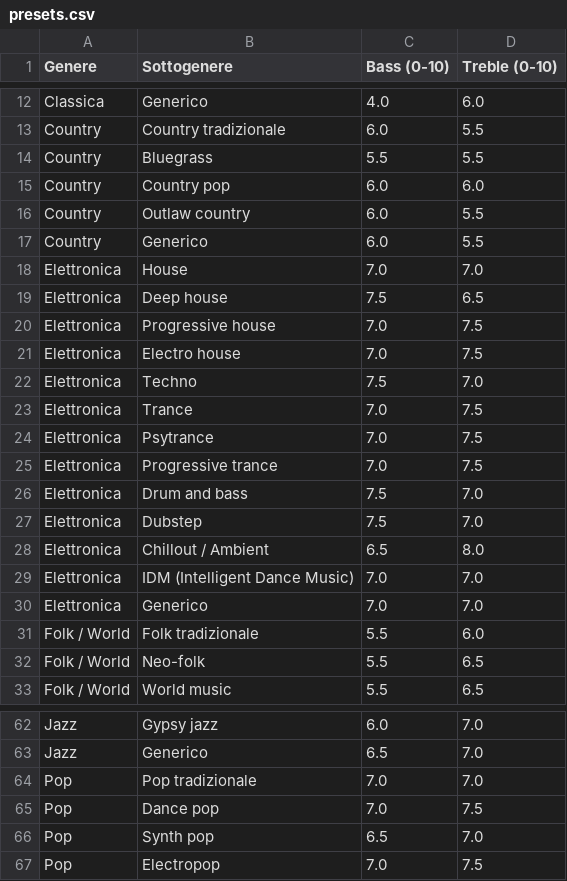
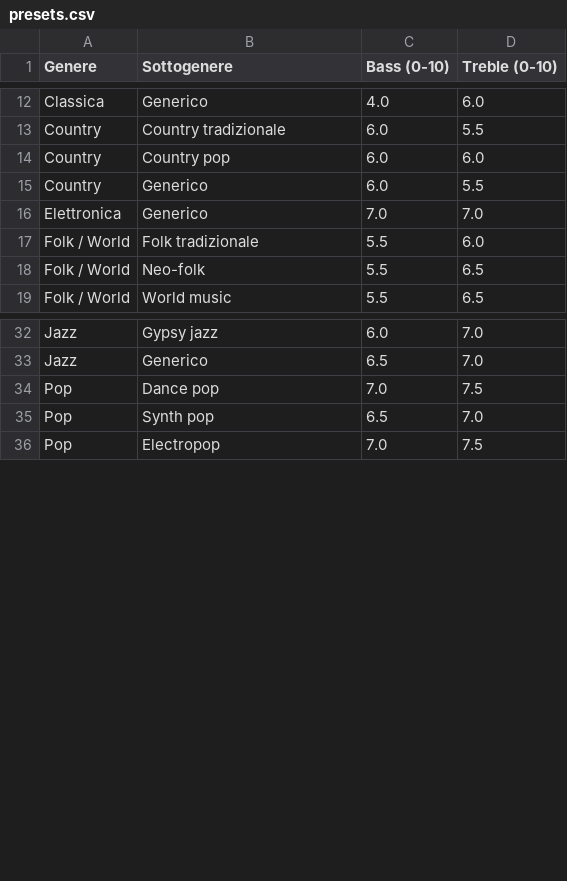
Before and after one commit to abotto75/marhall-tuner, a CSV file: public/data/presets.csv, drawn as a sheet; only a part is shown, gaps mark what is left out; the diff covers the shown part only; the diff names each change by its address in the sheet, - before the commit and + after, or states it on an @@ line.

```diff
--- a/public/data/presets.csv
+++ b/public/data/presets.csv
-row 14: Country | Bluegrass | 5.5 | 5.5
-row 16: Country | Outlaw country | 6.0 | 5.5
-row 18: Elettronica | House | 7.0 | 7.0
-row 19: Elettronica | Deep house | 7.5 | 6.5
-row 20: Elettronica | Progressive house | 7.0 | 7.5
-row 21: Elettronica | Electro house | 7.0 | 7.5
-row 22: Elettronica | Techno | 7.5 | 7.0
-row 23: Elettronica | Trance | 7.0 | 7.5
-row 24: Elettronica | Psytrance | 7.0 | 7.5
-row 25: Elettronica | Progressive trance | 7.0 | 7.5
-row 26: Elettronica | Drum and bass | 7.5 | 7.0
-row 27: Elettronica | Dubstep | 7.5 | 7.0
-row 28: Elettronica | Chillout / Ambient | 6.5 | 8.0
-row 29: Elettronica | IDM (Intelligent Dance Music) | 7.0 | 7.0
-row 64: Pop | Pop tradizionale | 7.0 | 7.0
```
Also changed, not shown: 24 removed rows elsewhere in this file.
